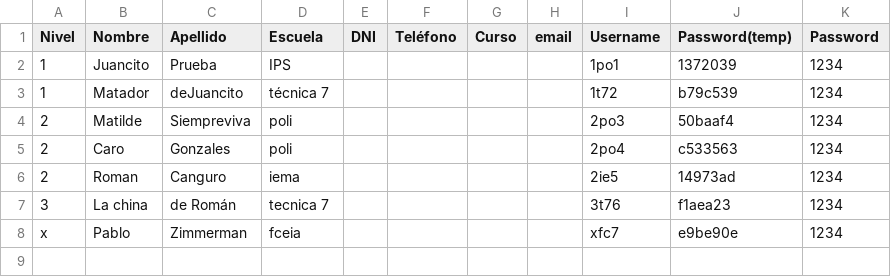
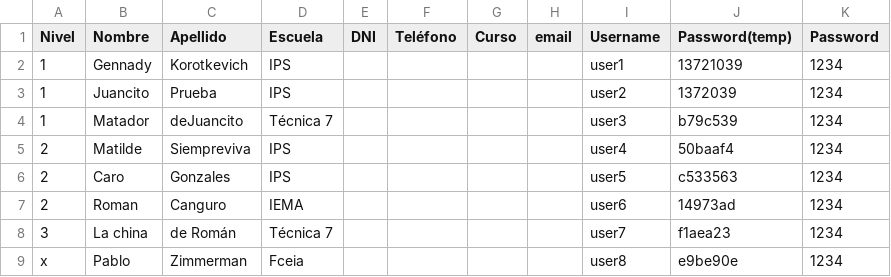
Before and after one commit to mvpossum/cms-oia, a CSV file: ejemplo/users.csv, drawn as a sheet.

Commit message:
fixed imported, improved ejemplo

```diff
--- a/ejemplo/users.csv
+++ b/ejemplo/users.csv
@@ -1,8 +1,9 @@
 Nivel,Nombre,Apellido,Escuela,DNI,Teléfono,Curso,email,Username,Password(temp),Password
-1,Juancito,Prueba,IPS,,,,,1po1,1372039,1234
-1,Matador,deJuancito,técnica 7,,,,,1t72,b79c539,1234
-2,Matilde,Siempreviva,poli,,,,,2po3,50baaf4,1234
-2,Caro,Gonzales,poli,,,,,2po4,c533563,1234
-2,Roman,Canguro,iema,,,,,2ie5,14973ad,1234
-3,La china,de Román,tecnica 7,,,,,3t76,f1aea23,1234
-x,Pablo,Zimmerman,fceia,,,,,xfc7,e9be90e,1234
+1,Gennady,Korotkevich,IPS,,,,,user1,13721039,1234
+1,Juancito,Prueba,IPS,,,,,user2,1372039,1234
+1,Matador,deJuancito,Técnica 7,,,,,user3,b79c539,1234
+2,Matilde,Siempreviva,IPS,,,,,user4,50baaf4,1234
+2,Caro,Gonzales,IPS,,,,,user5,c533563,1234
+2,Roman,Canguro,IEMA,,,,,user6,14973ad,1234
+3,La china,de Román,Técnica 7,,,,,user7,f1aea23,1234
+x,Pablo,Zimmerman,Fceia,,,,,user8,e9be90e,1234
```
Also changed, not shown: 5 other files.
